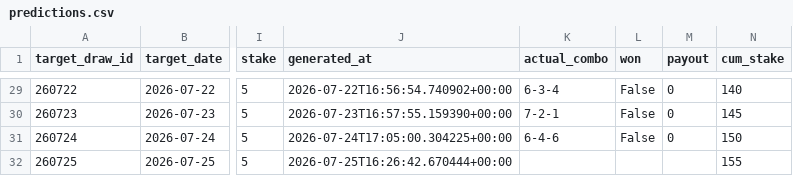
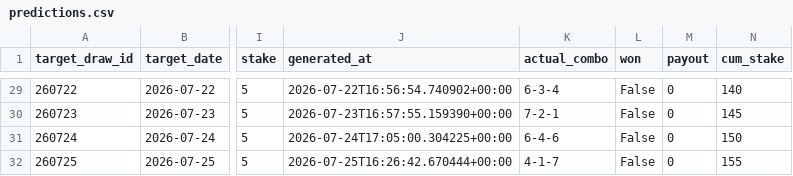
Before and after one commit to Hitanshuu/htlottery, a CSV file: data/predictions.csv, drawn as a sheet; only a part is shown, gaps mark what is left out; the diff names each change by its address in the sheet, - before the commit and + after, or states it on an @@ line.

```diff
--- a/data/predictions.csv
+++ b/data/predictions.csv
-K32 (actual_combo): (empty)
+K32 (actual_combo): 4-1-7
-L32 (won): (empty)
+L32 (won): False
-M32 (payout): (empty)
+M32 (payout): 0
```
Also changed, not shown: data/draws.csv, 3 other files.
